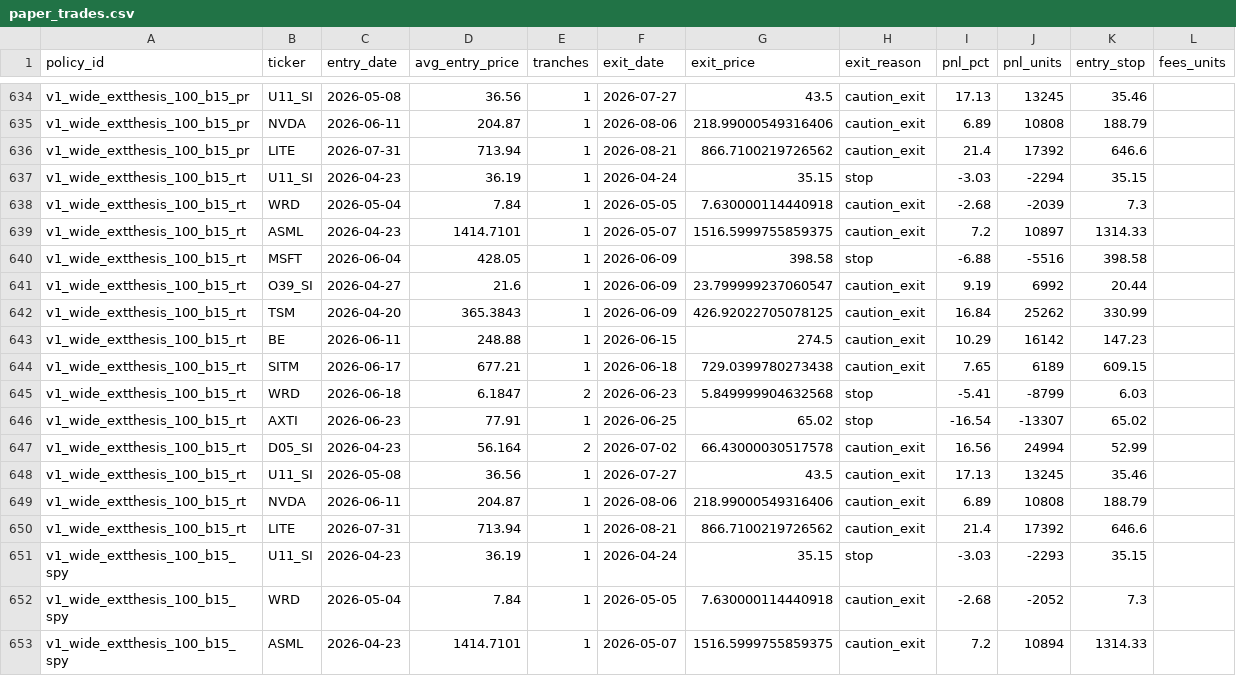
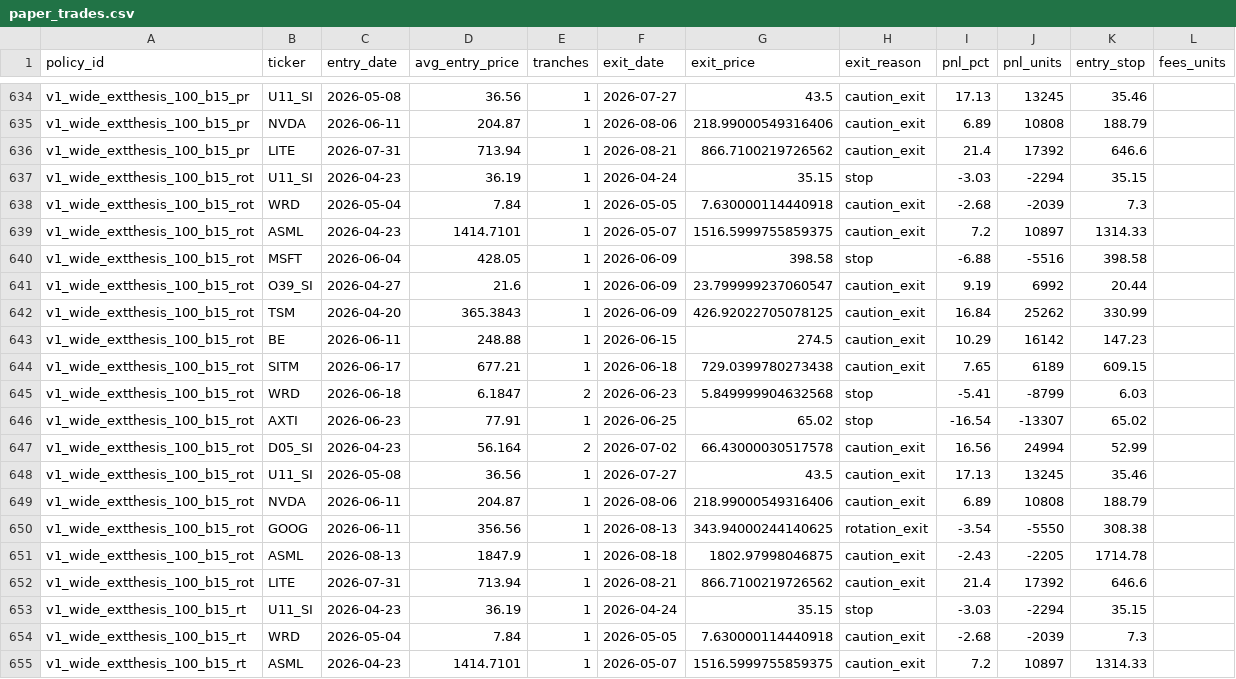
Before and after one commit to marcuslai1/market-dashboard, a CSV file: data/paper_trades.csv, drawn as a sheet; only a part is shown, gaps mark what is left out; the shorter side is filled out with more unchanged rows.

Commit message:
data: paper CSVs re-exported (51 books incl. rotation twin); 'rotated out for a new signal' exit label

```diff
--- a/data/paper_trades.csv
+++ b/data/paper_trades.csv
@@ -636,2 +636,18 @@ v1_wide_extthesis_100_b15_pr,NVDA,2026-06-11,204.87,1,2026-08-06,218.99000549316
 v1_wide_extthesis_100_b15_pr,LITE,2026-07-31,713.94,1,2026-08-21,866.7100219726562,caution_exit,21.4,17392,646.6,
+v1_wide_extthesis_100_b15_rot,U11_SI,2026-04-23,36.19,1,2026-04-24,35.15,stop,-3.03,-2294,35.15,
+v1_wide_extthesis_100_b15_rot,WRD,2026-05-04,7.84,1,2026-05-05,7.630000114440918,caution_exit,-2.68,-2039,7.3,
+v1_wide_extthesis_100_b15_rot,ASML,2026-04-23,1414.7101,1,2026-05-07,1516.5999755859375,caution_exit,7.2,10897,1314.33,
+v1_wide_extthesis_100_b15_rot,MSFT,2026-06-04,428.05,1,2026-06-09,398.58,stop,-6.88,-5516,398.58,
+v1_wide_extthesis_100_b15_rot,O39_SI,2026-04-27,21.6,1,2026-06-09,23.799999237060547,caution_exit,9.19,6992,20.44,
+v1_wide_extthesis_100_b15_rot,TSM,2026-04-20,365.3843,1,2026-06-09,426.92022705078125,caution_exit,16.84,25262,330.99,
+v1_wide_extthesis_100_b15_rot,BE,2026-06-11,248.88,1,2026-06-15,274.5,caution_exit,10.29,16142,147.23,
+v1_wide_extthesis_100_b15_rot,SITM,2026-06-17,677.21,1,2026-06-18,729.0399780273438,caution_exit,7.65,6189,609.15,
+v1_wide_extthesis_100_b15_rot,WRD,2026-06-18,6.1847,2,2026-06-23,5.849999904632568,stop,-5.41,-8799,6.03,
+v1_wide_extthesis_100_b15_rot,AXTI,2026-06-23,77.91,1,2026-06-25,65.02,stop,-16.54,-13307,65.02,
+v1_wide_extthesis_100_b15_rot,D05_SI,2026-04-23,56.164,2,2026-07-02,66.43000030517578,caution_exit,16.56,24994,52.99,
+v1_wide_extthesis_100_b15_rot,U11_SI,2026-05-08,36.56,1,2026-07-27,43.5,caution_exit,17.13,13245,35.46,
+v1_wide_extthesis_100_b15_rot,NVDA,2026-06-11,204.87,1,2026-08-06,218.99000549316406,caution_exit,6.89,10808,188.79,
+v1_wide_extthesis_100_b15_rot,GOOG,2026-06-11,356.56,1,2026-08-13,343.94000244140625,rotation_exit,-3.54,-5550,308.38,
+v1_wide_extthesis_100_b15_rot,ASML,2026-08-13,1847.9,1,2026-08-18,1802.97998046875,caution_exit,-2.43,-2205,1714.78,
+v1_wide_extthesis_100_b15_rot,LITE,2026-07-31,713.94,1,2026-08-21,866.7100219726562,caution_exit,21.4,17392,646.6,
 v1_wide_extthesis_100_b15_rt,U11_SI,2026-04-23,36.19,1,2026-04-24,35.15,stop,-3.03,-2294,35.15,
```
Also changed, not shown: data/paper_positions.csv, 3 other files.
